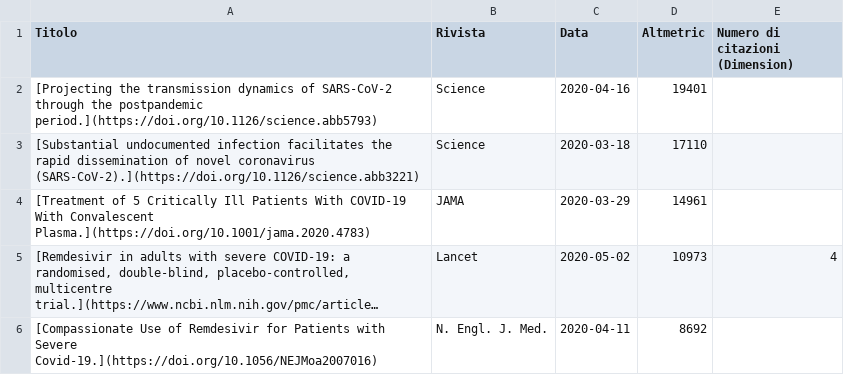
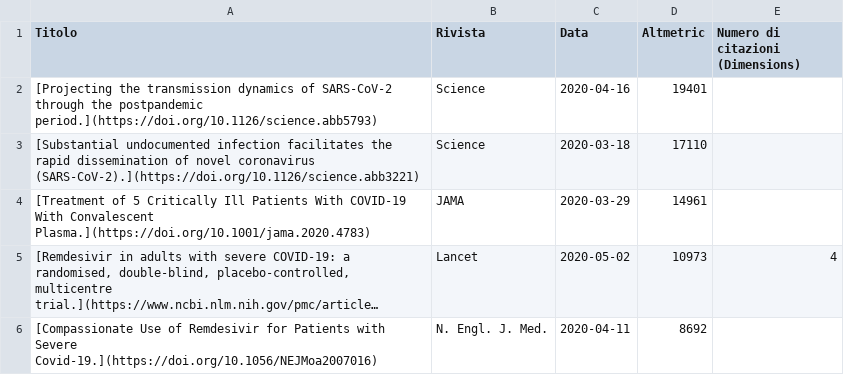
Before and after one commit to sergiocima/Pubblicazioni-SARS-Cov-2, a CSV file: pubblicazioni_all-sars_altmetric-link-titolo-ok.csv, drawn as a sheet; only a part is shown; long unchanged cells end in ….

Commit message:
Update pubblicazioni_all-sars_altmetric-link-titolo-ok.csv

```diff
--- a/pubblicazioni_all-sars_altmetric-link-titolo-ok.csv
+++ b/pubblicazioni_all-sars_altmetric-link-titolo-ok.csv
@@ -1,2 +1,2 @@
-"Titolo","Rivista","Data","Altmetric","Numero di citazioni (Dimension)"
+"Titolo","Rivista","Data","Altmetric","Numero di citazioni (Dimensions)"
 "[Projecting the transmission dynamics of SARS-CoV-2 through the postpandemic period.](https://doi.org/10.1126/science.abb5793)","Science","2020-04-16",19401,
```
